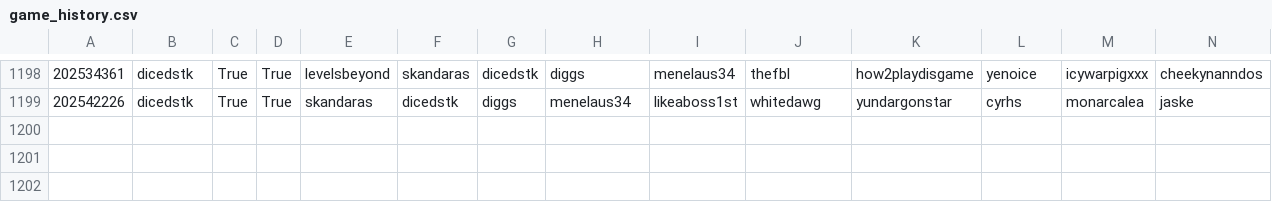
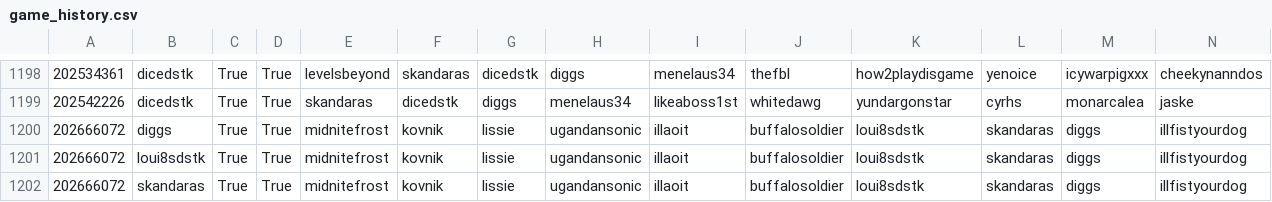
Before and after one commit to DMavec/git_test, a CSV file: data/game_history.csv, drawn as a sheet; only a part is shown, gaps mark what is left out; the diff names each change by its address in the sheet, - before the commit and + after, or states it on an @@ line.

Commit message:
Data update

```diff
--- a/data/game_history.csv
+++ b/data/game_history.csv
+row 1200: 202666072 | diggs | True | True | midnitefrost | kovnik | lissie | ugandansonic | illaoit | buffalosoldier | loui8sdstk | skandaras | diggs | illfistyourdog
+row 1201: 202666072 | loui8sdstk | True | True | midnitefrost | kovnik | lissie | ugandansonic | illaoit | buffalosoldier | loui8sdstk | skandaras | diggs | illfistyourdog
+row 1202: 202666072 | skandaras | True | True | midnitefrost | kovnik | lissie | ugandansonic | illaoit | buffalosoldier | loui8sdstk | skandaras | diggs | illfistyourdog
```
Also changed, not shown: data/load_log.csv, data/summary-number.csv, 2 other files.
